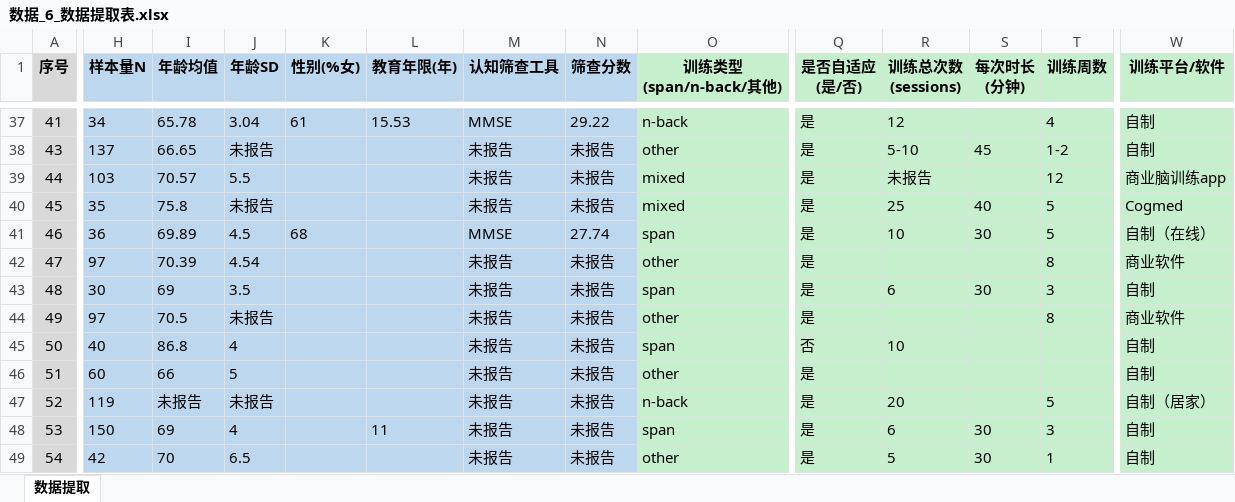
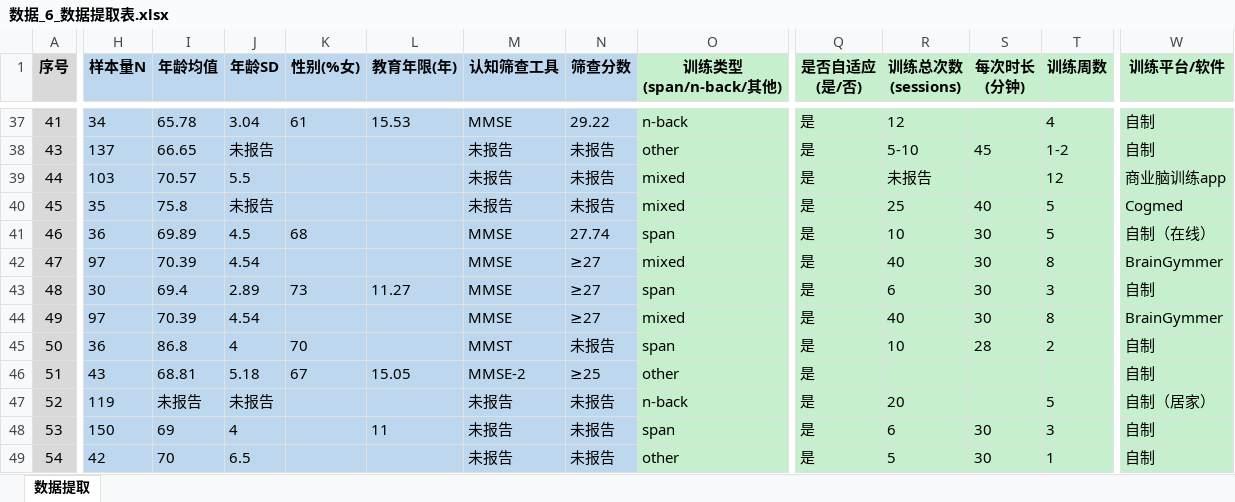
Before and after one commit to 007r007/meta-analysis-research, an Excel workbook: projects/paper-01/04-extract/数据_6_数据提取表.xlsx, sheet 数据提取, drawn as a sheet; only a part is shown, gaps mark what is left out; values as stored, in another font and other column widths than the file's, no borders; the diff names each change by its address in the sheet, - before the commit and + after, or states it on an @@ line.

Commit message:
Paper-01 核查批次4(47-51)：修正序号47/48/49/50/51共21处字段

```diff
--- a/projects/paper-01/04-extract/数据_6_数据提取表.xlsx (sheet 数据提取)
+++ b/projects/paper-01/04-extract/数据_6_数据提取表.xlsx (sheet 数据提取)
-M42:M44 (认知筛查工具): 未报告
+M42:M44 (认知筛查工具): MMSE
-N42:N44 (筛查分数): 未报告
+N42:N44 (筛查分数): ≥27
-O42 (训练类型 (span/n-back/其他)): other
+O42 (训练类型 (span/n-back/其他)): mixed
-R42 (训练总次数 (sessions)): (empty)
+R42 (训练总次数 (sessions)): 40
-S42 (每次时长 (分钟)): (empty)
+S42 (每次时长 (分钟)): 30
-W42 (训练平台/软件): 商业软件
+W42 (训练平台/软件): BrainGymmer
-I43 (年龄均值): 69
+I43 (年龄均值): 69.4
-J43 (年龄SD): 3.5
+J43 (年龄SD): 2.89
-K43 (性别(%女)): (empty)
+K43 (性别(%女)): 73
-L43 (教育年限(年)): (empty)
+L43 (教育年限(年)): 11.27
-I44 (年龄均值): 70.5
+I44 (年龄均值): 70.39
-J44 (年龄SD): 未报告
+J44 (年龄SD): 4.54
-O44 (训练类型 (span/n-back/其他)): other
+O44 (训练类型 (span/n-back/其他)): mixed
-R44 (训练总次数 (sessions)): (empty)
+R44 (训练总次数 (sessions)): 40
-S44 (每次时长 (分钟)): (empty)
+S44 (每次时长 (分钟)): 30
-W44 (训练平台/软件): 商业软件
+W44 (训练平台/软件): BrainGymmer
-H45 (样本量N): 40
+H45 (样本量N): 36
-K45 (性别(%女)): (empty)
+K45 (性别(%女)): 70
-M45 (认知筛查工具): 未报告
+M45 (认知筛查工具): MMST
-Q45 (是否自适应 (是/否)): 否
+Q45 (是否自适应 (是/否)): 是
-S45 (每次时长 (分钟)): (empty)
+S45 (每次时长 (分钟)): 28
-T45 (训练周数): (empty)
+T45 (训练周数): 2
-H46 (样本量N): 60
+H46 (样本量N): 43
-I46 (年龄均值): 66
+I46 (年龄均值): 68.81
-J46 (年龄SD): 5
+J46 (年龄SD): 5.18
-K46 (性别(%女)): (empty)
+K46 (性别(%女)): 67
-L46 (教育年限(年)): (empty)
+L46 (教育年限(年)): 15.05
-M46 (认知筛查工具): 未报告
+M46 (认知筛查工具): MMSE-2
-N46 (筛查分数): 未报告
+N46 (筛查分数): ≥25
```
